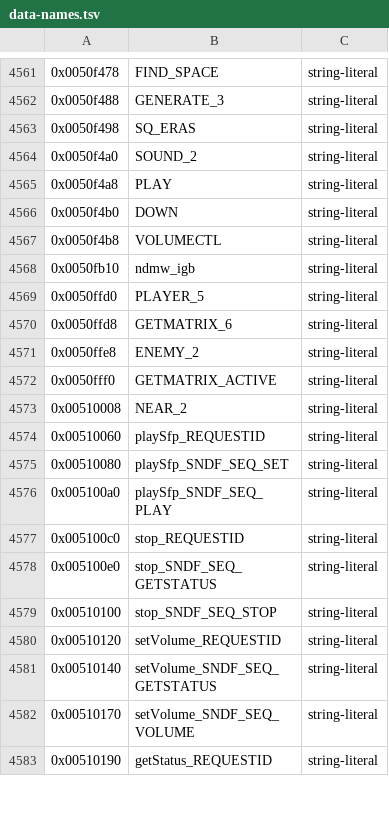
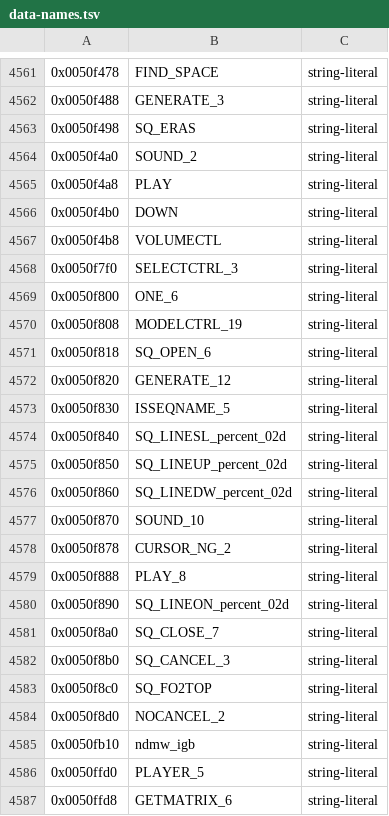
Before and after one commit to crashbashash/DW4_Decomp, a TSV file: config/SLUS-20836/data-names.tsv, drawn as a sheet; only a part is shown, gaps mark what is left out; the shorter side is filled out with more unchanged rows.

```diff
--- a/config/SLUS-20836/data-names.tsv
+++ b/config/SLUS-20836/data-names.tsv
@@ -4567,2 +4567,19 @@
 0x0050f4b8	VOLUMECTL	string-literal
+0x0050f7f0	SELECTCTRL_3	string-literal
+0x0050f800	ONE_6	string-literal
+0x0050f808	MODELCTRL_19	string-literal
+0x0050f818	SQ_OPEN_6	string-literal
+0x0050f820	GENERATE_12	string-literal
+0x0050f830	ISSEQNAME_5	string-literal
+0x0050f840	SQ_LINESL_percent_02d	string-literal
+0x0050f850	SQ_LINEUP_percent_02d	string-literal
+0x0050f860	SQ_LINEDW_percent_02d	string-literal
+0x0050f870	SOUND_10	string-literal
+0x0050f878	CURSOR_NG_2	string-literal
+0x0050f888	PLAY_8	string-literal
+0x0050f890	SQ_LINEON_percent_02d	string-literal
+0x0050f8a0	SQ_CLOSE_7	string-literal
+0x0050f8b0	SQ_CANCEL_3	string-literal
+0x0050f8c0	SQ_FO2TOP	string-literal
+0x0050f8d0	NOCANCEL_2	string-literal
 0x0050fb10	ndmw_igb	string-literal
```
Also changed, not shown: config/typed-scope.tsv, 8 other files.
